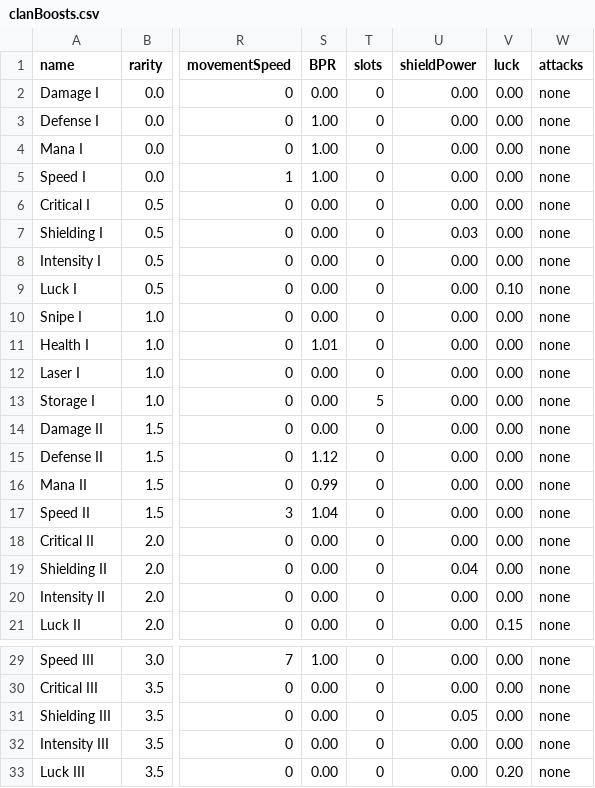
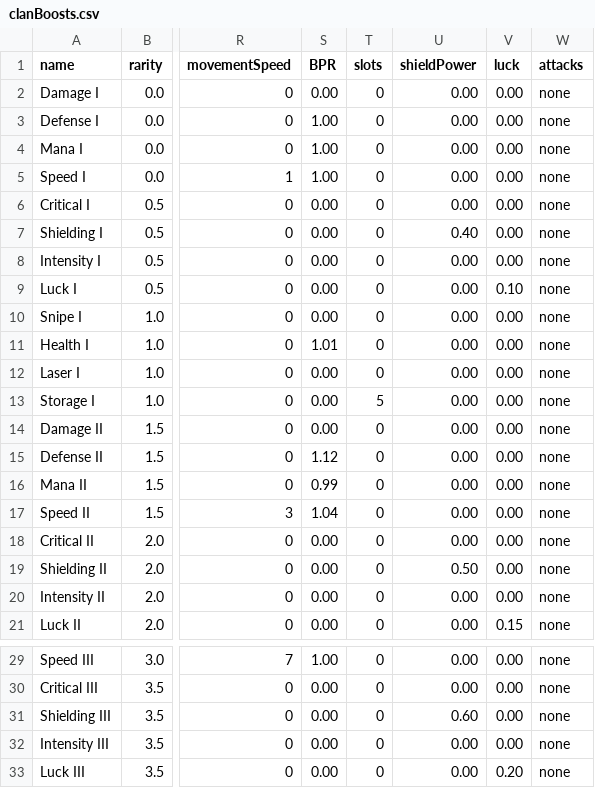
Before and after one commit to SampleProvider/Meadow-Guarder-old2, a CSV file: client/data/clanBoosts.csv, drawn as a sheet; only a part is shown, gaps mark what is left out; the diff names each change by its address in the sheet, - before the commit and + after, or states it on an @@ line.

```diff
--- a/client/data/clanBoosts.csv
+++ b/client/data/clanBoosts.csv
-U7 (shieldPower): 0.03
+U7 (shieldPower): 0.40
-U19 (shieldPower): 0.04
+U19 (shieldPower): 0.50
-U31 (shieldPower): 0.05
+U31 (shieldPower): 0.60
```
Also changed, not shown: client/data/items.csv, 2 other files.
